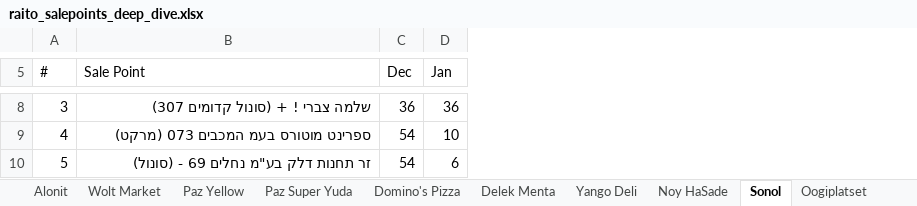
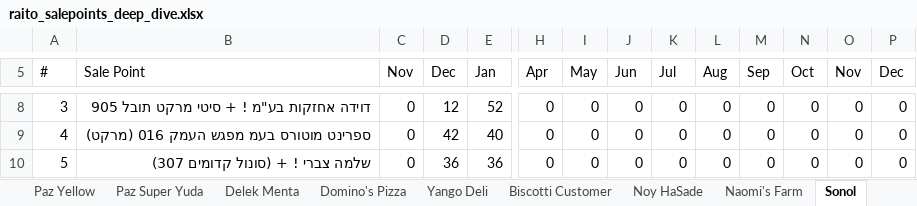
Before and after one commit to or-raito/raito-dashboard, an Excel workbook: docs/raito_salepoints_deep_dive.xlsx, sheet Sonol, drawn as a sheet; only a part is shown, gaps mark what is left out; values as stored, in another font and other column widths than the file's, no cell formats; addresses are those after the commit; the diff covers the shown part only; the diff names each change by its address in the sheet, - before the commit and + after, or states it on an @@ line.

```diff
--- a/docs/raito_salepoints_deep_dive.xlsx (sheet Sonol)
+++ b/docs/raito_salepoints_deep_dive.xlsx (sheet Sonol)
-sheet tab: Oogiplatset
@@ sheet tab order changed: Paz Yellow | Paz Super Yuda | Delek Menta | Domino's Pizza | Yango Deli | Biscotti Customer | Noy HaSade | Naomi's Farm | Sonol @@
+column C (Nov), rows 8-10: all 0
+column H (Apr), rows 8-10: all 0
+column I (May), rows 8-10: all 0
+column J (Jun), rows 8-10: all 0
+column K (Jul), rows 8-10: all 0
+column L (Aug), rows 8-10: all 0
+column M (Sep), rows 8-10: all 0
+column N (Oct), rows 8-10: all 0
+column O (Nov), rows 8-10: all 0
+column P (Dec), rows 8-10: all 0
-B8 (Sale Point): שלמה צברי ! + (סונול קדומים 307)
+B8 (Sale Point): דוידה אחזקות בע"מ ! + סיטי מרקט תובל 905
-D8 (Dec): 36
+D8 (Dec): 12
-E8 (Jan): 36
+E8 (Jan): 52
-B9 (Sale Point): ספרינט מוטורס בעמ המכבים 073 (מרקט)
+B9 (Sale Point): ספרינט מוטורס בעמ מפגש העמק 016 (מרקט)
-D9 (Dec): 54
+D9 (Dec): 42
-E9 (Jan): 10
+E9 (Jan): 40
-B10 (Sale Point): זר תחנות דלק בע"מ נחלים 69 - (סונול)
+B10 (Sale Point): שלמה צברי ! + (סונול קדומים 307)
-D10 (Dec): 54
+D10 (Dec): 36
-E10 (Jan): 6
+E10 (Jan): 36
```
Also changed, not shown: 210 edited cells and merged cells elsewhere in this sheet, sheet All Sale Points, sheet Private Market, sheet Paz Yellow, sheet Alonit, sheet Biscotti Customer, sheet Delek Menta, 11 more sheets, cell formats, 5 other files.
